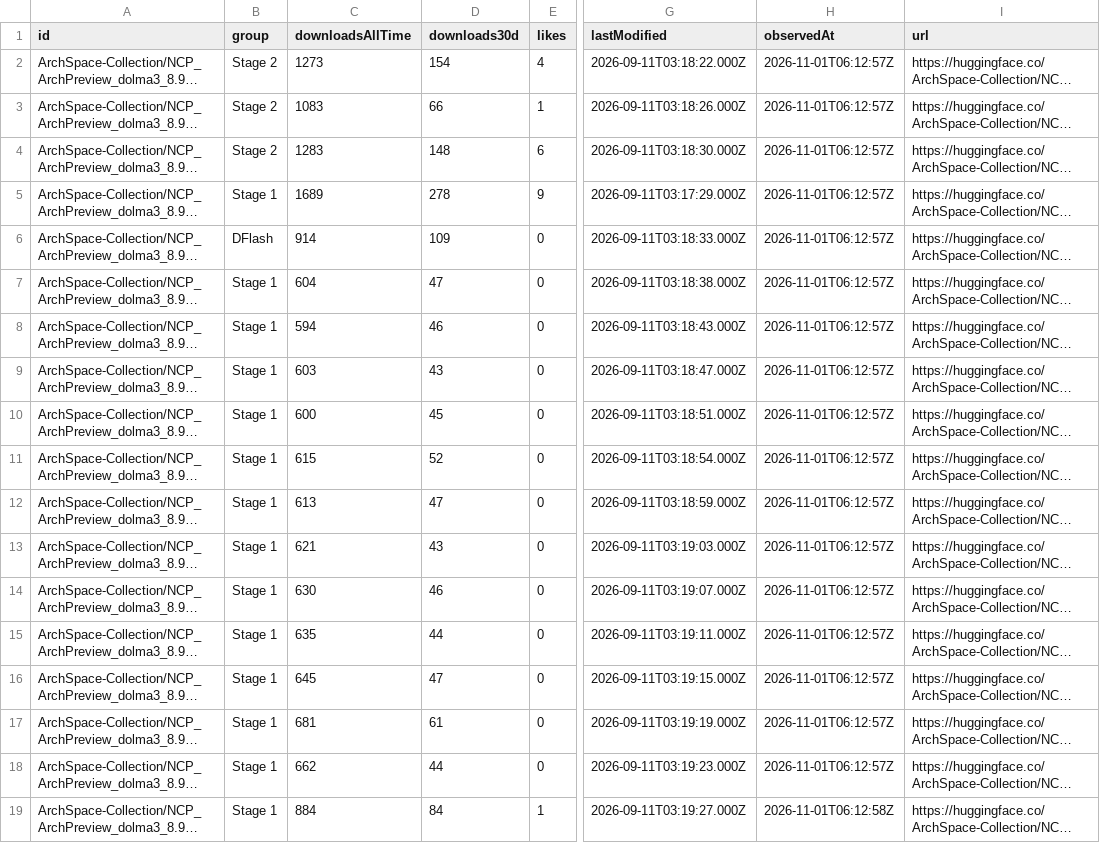
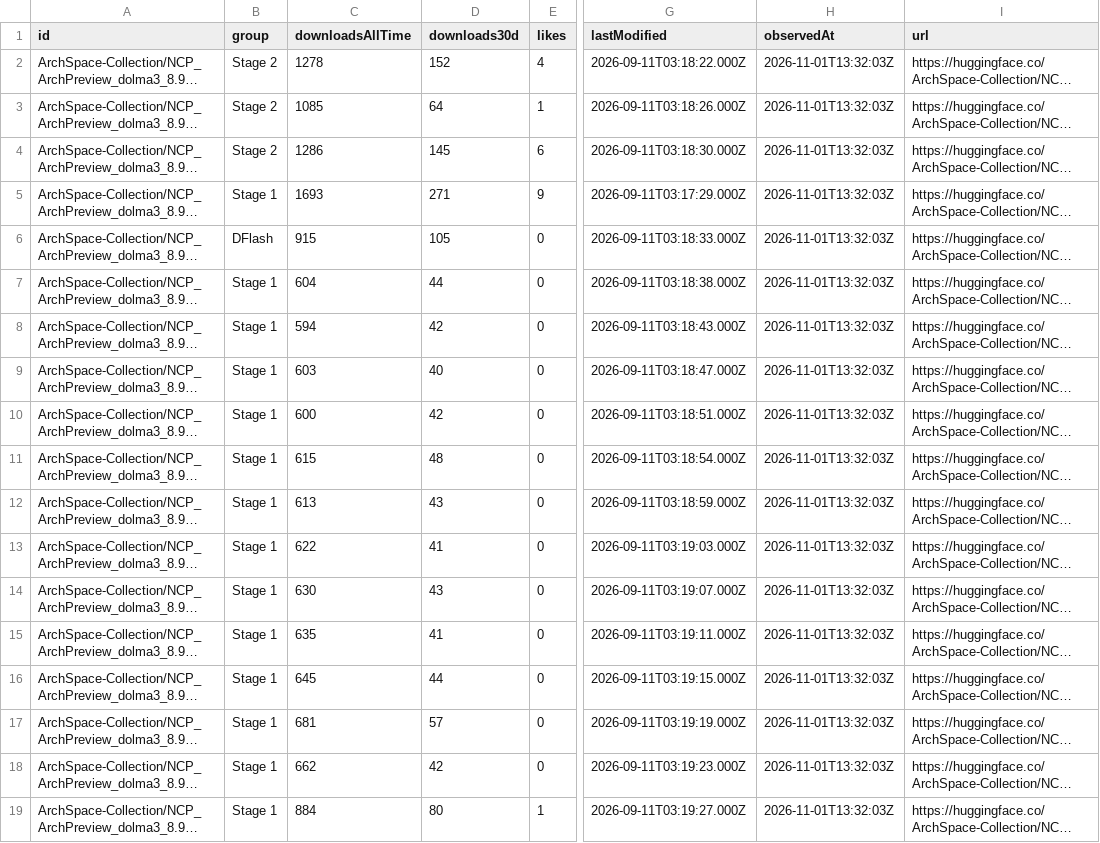
Before and after one commit to LuckySJTU/ncp-archpreview-downloads, a CSV file: docs/data/models.csv, drawn as a sheet; only a part is shown, gaps mark what is left out; long unchanged cells end in …; the diff names each change by its address in the sheet, - before the commit and + after, or states it on an @@ line.

```diff
--- a/docs/data/models.csv
+++ b/docs/data/models.csv
-C2 (downloadsAllTime): 1273
+C2 (downloadsAllTime): 1278
-D2 (downloads30d): 154
+D2 (downloads30d): 152
-H2:H18 (observedAt): 2026-11-01T06:12:57Z
+H2:H18 (observedAt): 2026-11-01T13:32:03Z
-C3 (downloadsAllTime): 1083
+C3 (downloadsAllTime): 1085
-D3 (downloads30d): 66
+D3 (downloads30d): 64
-C4 (downloadsAllTime): 1283
+C4 (downloadsAllTime): 1286
-D4 (downloads30d): 148
+D4 (downloads30d): 145
-C5 (downloadsAllTime): 1689
+C5 (downloadsAllTime): 1693
-D5 (downloads30d): 278
+D5 (downloads30d): 271
-C6 (downloadsAllTime): 914
+C6 (downloadsAllTime): 915
-D6 (downloads30d): 109
+D6 (downloads30d): 105
-D7 (downloads30d): 47
+D7 (downloads30d): 44
-D8 (downloads30d): 46
+D8 (downloads30d): 42
-D9 (downloads30d): 43
+D9 (downloads30d): 40
-D10 (downloads30d): 45
+D10 (downloads30d): 42
-D11 (downloads30d): 52
+D11 (downloads30d): 48
-D12 (downloads30d): 47
+D12 (downloads30d): 43
-C13 (downloadsAllTime): 621
+C13 (downloadsAllTime): 622
-D13 (downloads30d): 43
+D13 (downloads30d): 41
-D14 (downloads30d): 46
+D14 (downloads30d): 43
-D15 (downloads30d): 44
+D15 (downloads30d): 41
-D16 (downloads30d): 47
+D16 (downloads30d): 44
-D17 (downloads30d): 61
+D17 (downloads30d): 57
-D18 (downloads30d): 44
+D18 (downloads30d): 42
-D19 (downloads30d): 84
+D19 (downloads30d): 80
-H19 (observedAt): 2026-11-01T06:12:58Z
+H19 (observedAt): 2026-11-01T13:32:03Z
```
Also changed, not shown: docs/data/modelscope/models.csv, 8 other files.
